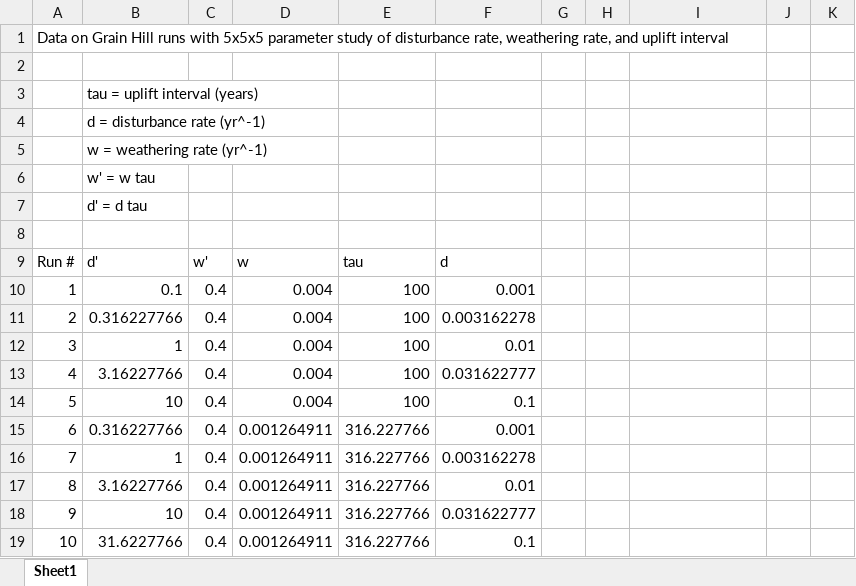
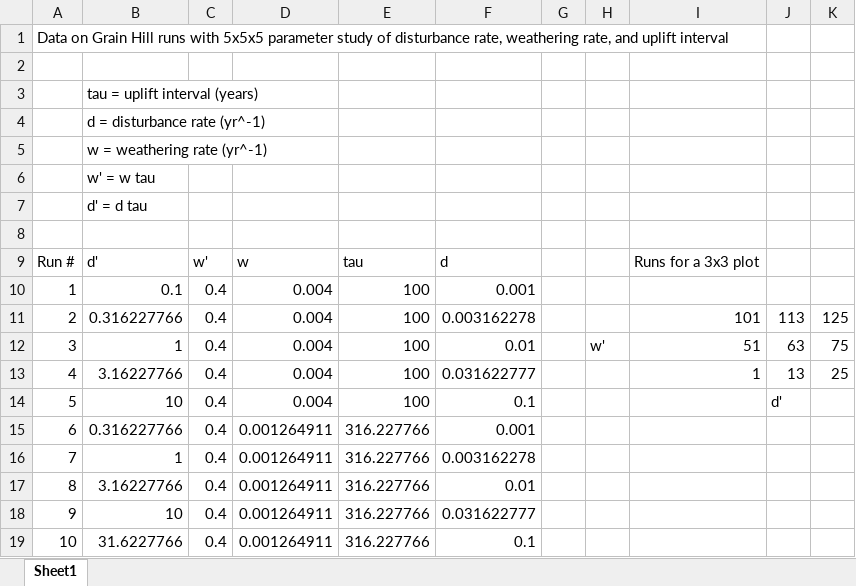
Before and after one commit to gregtucker/grain_hills, an Excel workbook: ModelRuns/WeatheringParamStudy/model_parameter_and_output_summary_wxing_5x5x5.xlsx, sheet Sheet1, drawn as a sheet; only a part is shown; values as stored, in another font and other column widths than the file's, no borders; the diff names each change by its address in the sheet, - before the commit and + after, or states it on an @@ line.

```diff
--- a/ModelRuns/WeatheringParamStudy/model_parameter_and_output_summary_wxing_5x5x5.xlsx (sheet Sheet1)
+++ b/ModelRuns/WeatheringParamStudy/model_parameter_and_output_summary_wxing_5x5x5.xlsx (sheet Sheet1)
-I9: (empty)
+I9: Runs for a 3x3 plot
-I11: (empty)
+I11: 101
-J11: (empty)
+J11: 113
-K11: (empty)
+K11: 125
-H12: (empty)
+H12: w'
-I12: (empty)
+I12: 51
-J12: (empty)
+J12: 63
-K12: (empty)
+K12: 75
-I13: (empty)
+I13: 1
-J13: (empty)
+J13: 13
-K13: (empty)
+K13: 25
-J14: (empty)
+J14: d'
```
Also changed, not shown: 1 other file.
